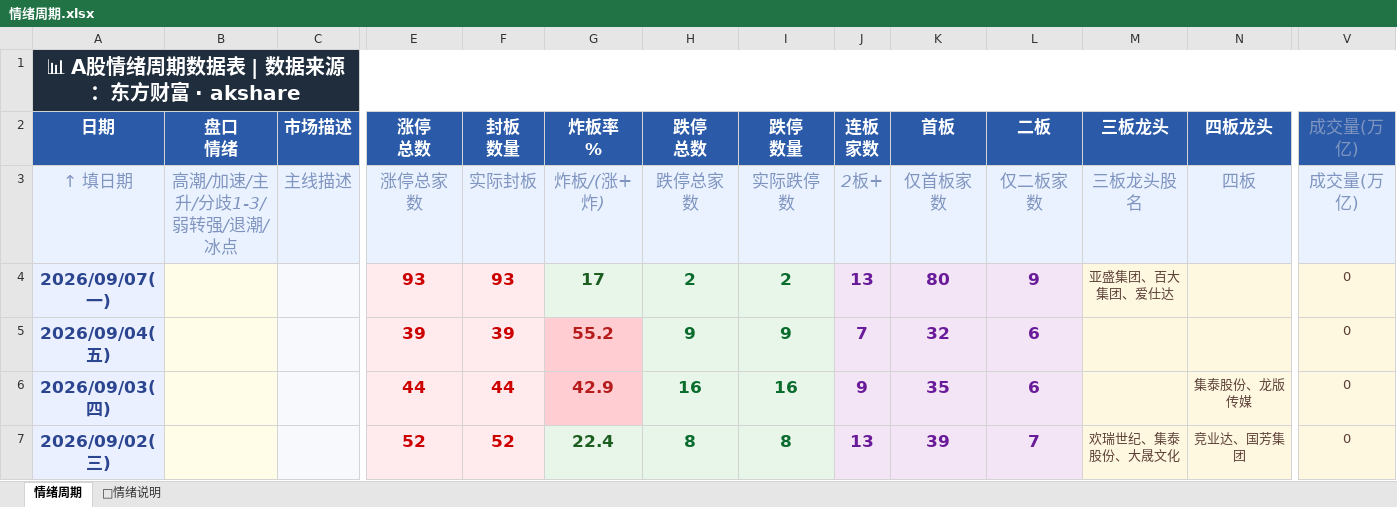
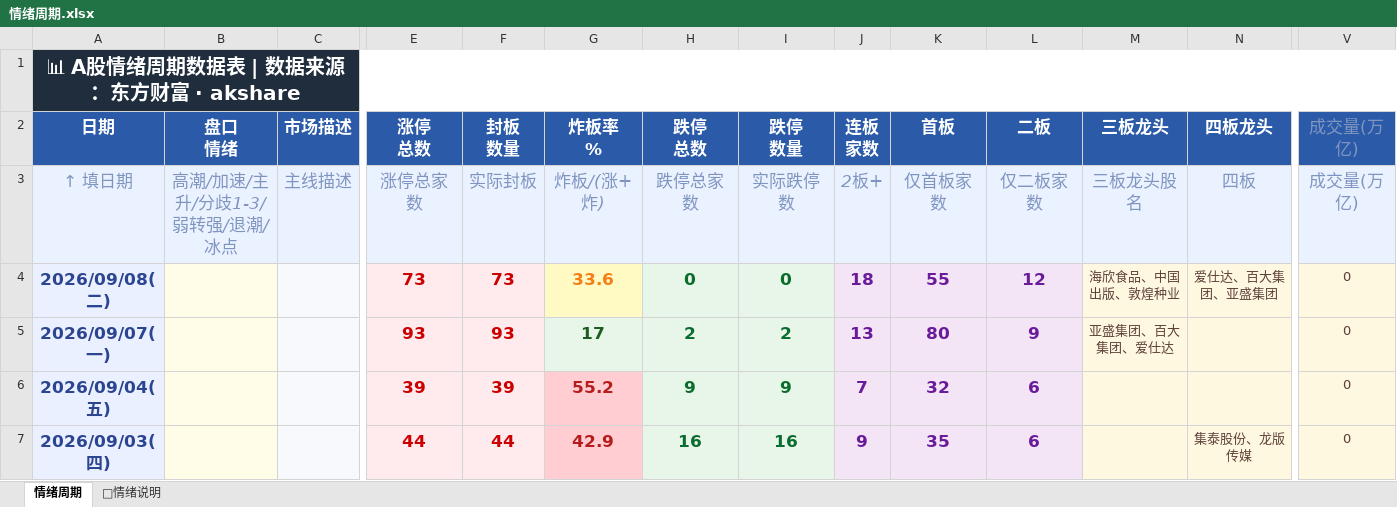
Before and after one commit to Buer97/KHOENIX, an Excel workbook: 情绪周期.xlsx, sheet 情绪周期, drawn as a sheet; only a part is shown, gaps mark what is left out; the shorter side is filled out with more unchanged rows; values as stored, in another font and other column widths than the file's, no borders; rows hold the shown columns only; the diff names each change by its address in the sheet, - before the commit and + after, or states it on an @@ line.

```diff
--- a/情绪周期.xlsx (sheet 情绪周期)
+++ b/情绪周期.xlsx (sheet 情绪周期)
+row 4: 2026/09/08(二) |  |  | 73 | 73 | 33.6 | 0 | 0 | 18 | 55 | 12 | 海欣食品、中国出版、敦煌种业 | 爱仕达、百大集团、亚盛集团 | 0
```
